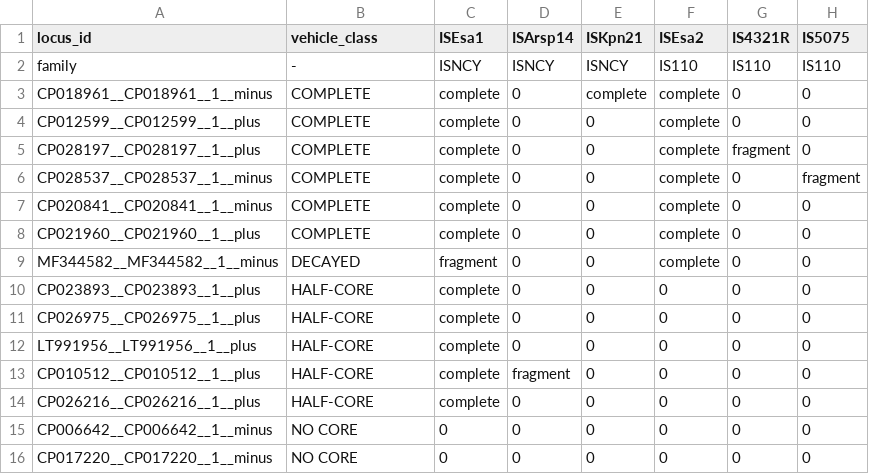
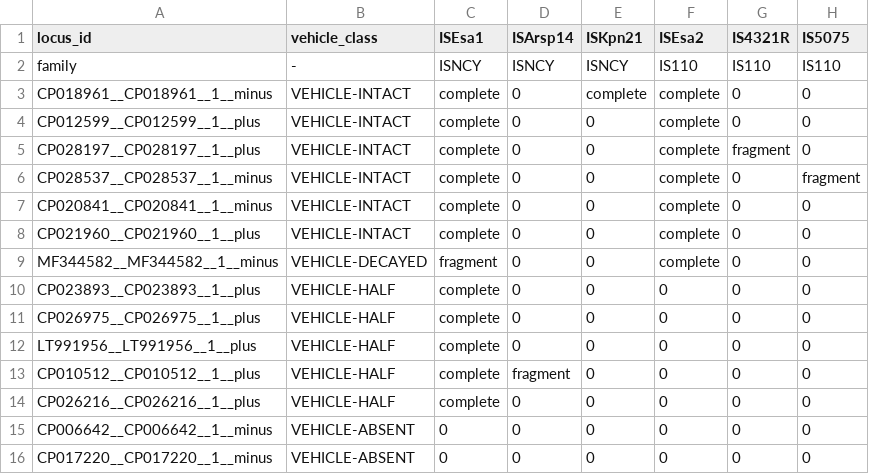
Before and after one commit to sethiyap/TAflank, a TSV file: figures/is_matrix.tsv, drawn as a sheet; only a part is shown; the diff names each change by its address in the sheet, - before the commit and + after, or states it on an @@ line.

```diff
--- a/figures/is_matrix.tsv
+++ b/figures/is_matrix.tsv
-B3:B8 (vehicle_class): COMPLETE
+B3:B8 (vehicle_class): VEHICLE-INTACT
-B9 (vehicle_class): DECAYED
+B9 (vehicle_class): VEHICLE-DECAYED
-B10:B14 (vehicle_class): HALF-CORE
+B10:B14 (vehicle_class): VEHICLE-HALF
-B15:B16 (vehicle_class): NO CORE
+B15:B16 (vehicle_class): VEHICLE-ABSENT
```
Also changed, not shown: figures_zoom/is_matrix.tsv, results/context.tsv, 23 other files.
